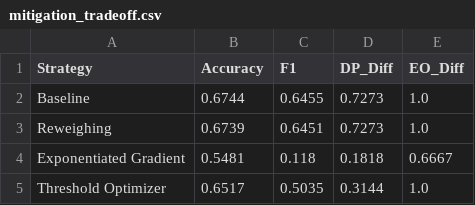
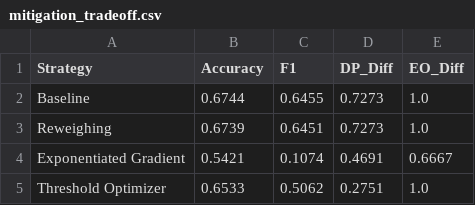
Before and after one commit to akshayavijay0728-ops/fairxplain, a CSV file: mitigation_tradeoff.csv, drawn as a sheet.

```diff
--- a/mitigation_tradeoff.csv
+++ b/mitigation_tradeoff.csv
@@ -3,3 +3,3 @@ Baseline,0.6744,0.6455,0.7273,1.0
 Reweighing,0.6739,0.6451,0.7273,1.0
-Exponentiated Gradient,0.5481,0.118,0.1818,0.6667
-Threshold Optimizer,0.6517,0.5035,0.3144,1.0
+Exponentiated Gradient,0.5421,0.1074,0.4691,0.6667
+Threshold Optimizer,0.6533,0.5062,0.2751,1.0
```
Also changed, not shown: 5 other files.
